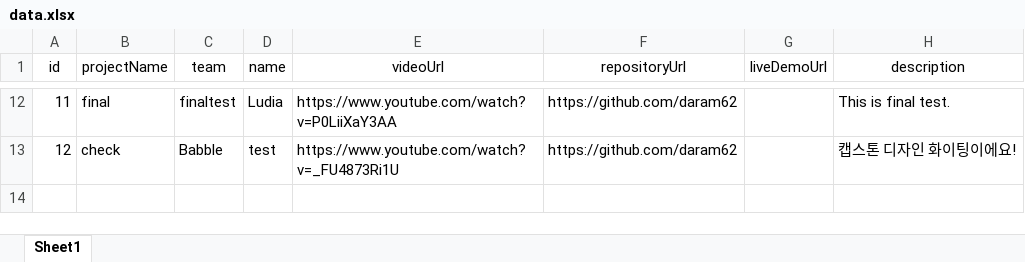
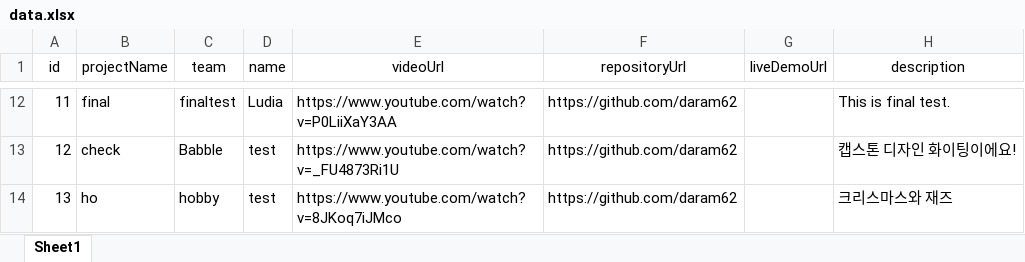
Before and after one commit to daram62/Comedunion, an Excel workbook: data/data.xlsx, sheet Sheet1, drawn as a sheet; only a part is shown, gaps mark what is left out; values as stored, in another font and other column widths than the file's, no borders; the diff names each change by its address in the sheet, - before the commit and + after, or states it on an @@ line.

```diff
--- a/data/data.xlsx (sheet Sheet1)
+++ b/data/data.xlsx (sheet Sheet1)
+row 14: 13 | ho | hobby | test | https://www.youtube.com/watch?v=8JKoq7iJMco | https://github.com/daram62 |  | 크리스마스와 재즈
```
Also changed, not shown: 10 other files.
